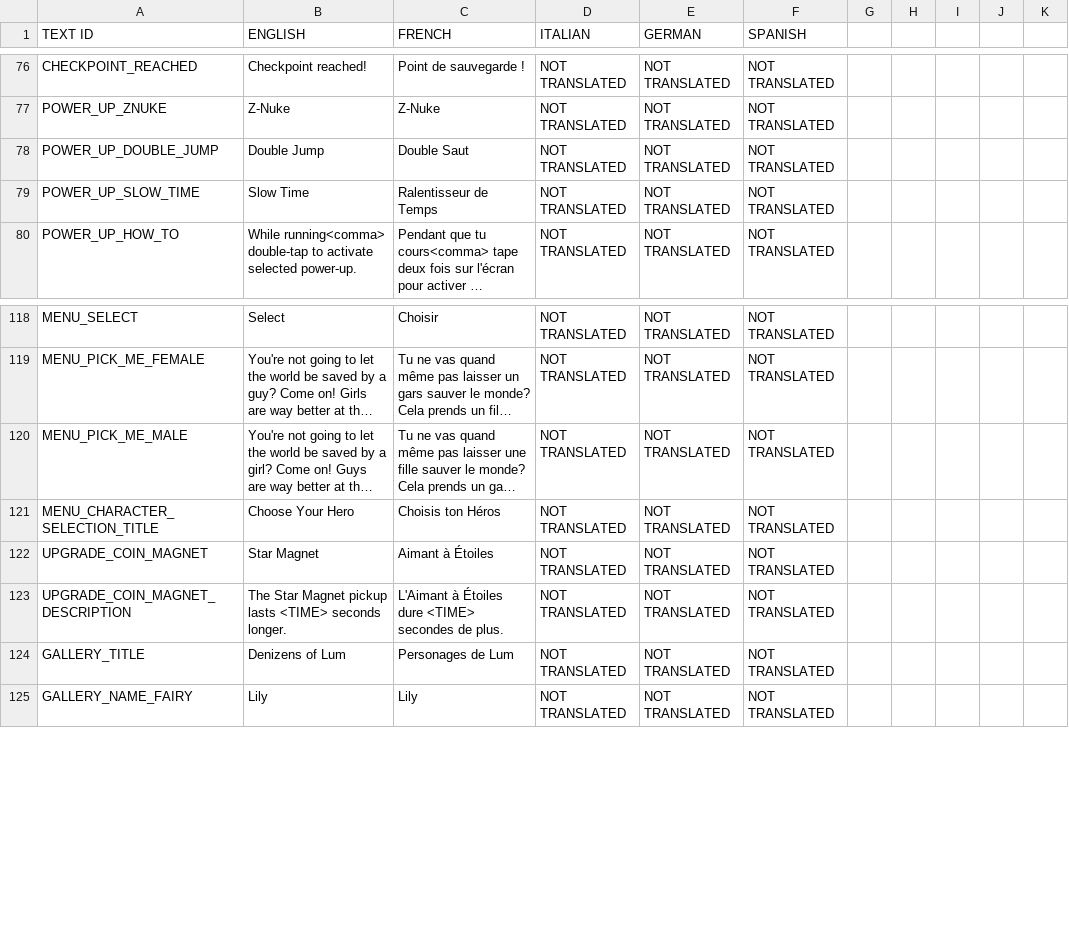
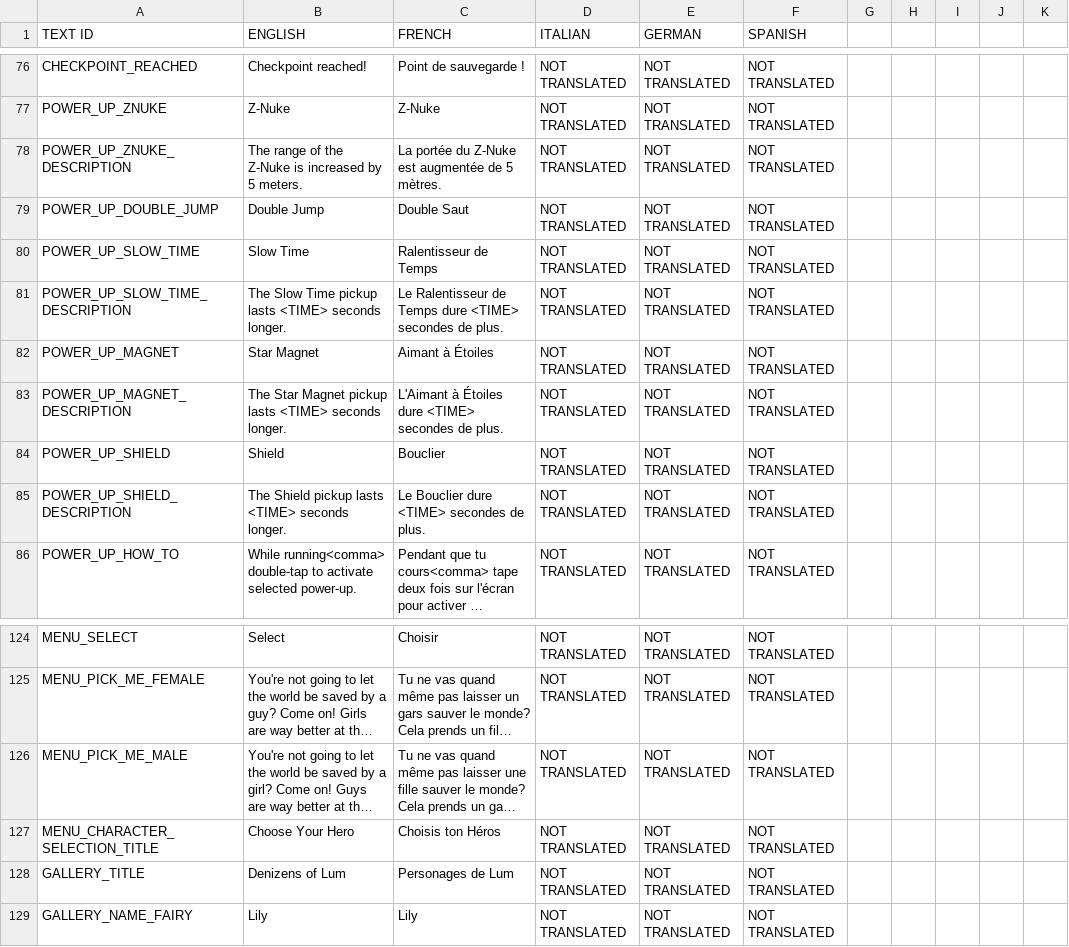
Before and after one commit to shahbazGamedev/Hero-s-Run, a CSV file: Assets/Resources/Localization/GameText.csv, drawn as a sheet; only a part is shown, gaps mark what is left out; long unchanged cells end in …; removed rows and columns are numbered as before the commit, all else as after; the diff names each change by its address in the sheet, - before the commit and + after, or states it on an @@ line.

Commit message:
Update Upgrade menu

```diff
--- a/Assets/Resources/Localization/GameText.csv
+++ b/Assets/Resources/Localization/GameText.csv
+row 78: POWER_UP_ZNUKE_DESCRIPTION | The range of the Z-Nuke is increased by 5 meters. | La portée du Z-Nuke est augmentée de 5 mètres. | NOT TRANSLATED | NOT TRANSLATED | NOT TRANSLATED
+row 81: POWER_UP_SLOW_TIME_DESCRIPTION | The Slow Time pickup lasts <TIME> seconds longer. | Le Ralentisseur de Temps dure <TIME> secondes de plus. | NOT TRANSLATED | NOT TRANSLATED | NOT TRANSLATED
+row 82: POWER_UP_MAGNET | Star Magnet | Aimant à Étoiles | NOT TRANSLATED | NOT TRANSLATED | NOT TRANSLATED
+row 83: POWER_UP_MAGNET_DESCRIPTION | The Star Magnet pickup lasts <TIME> seconds longer. | L'Aimant à Étoiles dure <TIME> secondes de plus. | NOT TRANSLATED | NOT TRANSLATED | NOT TRANSLATED
+row 84: POWER_UP_SHIELD | Shield | Bouclier | NOT TRANSLATED | NOT TRANSLATED | NOT TRANSLATED
+row 85: POWER_UP_SHIELD_DESCRIPTION | The Shield pickup lasts <TIME> seconds longer. | Le Bouclier dure <TIME> secondes de plus. | NOT TRANSLATED | NOT TRANSLATED | NOT TRANSLATED
-row 122: UPGRADE_COIN_MAGNET | Star Magnet | Aimant à Étoiles | NOT TRANSLATED | NOT TRANSLATED | NOT TRANSLATED
-row 123: UPGRADE_COIN_MAGNET_DESCRIPTION | The Star Magnet pickup lasts <TIME> seconds longer. | L'Aimant à Étoiles dure <TIME> secondes de plus. | NOT TRANSLATED | NOT TRANSLATED | NOT TRANSLATED
```
Also changed, not shown: 3 other files.
